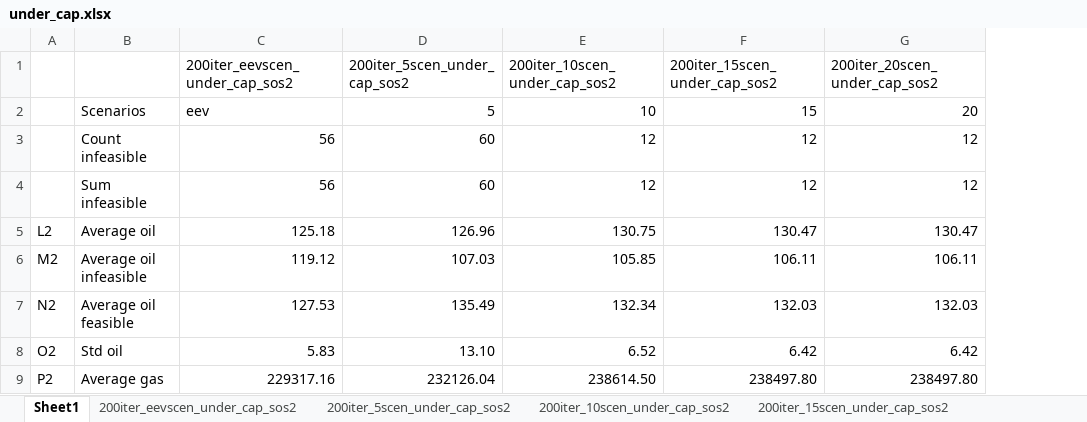
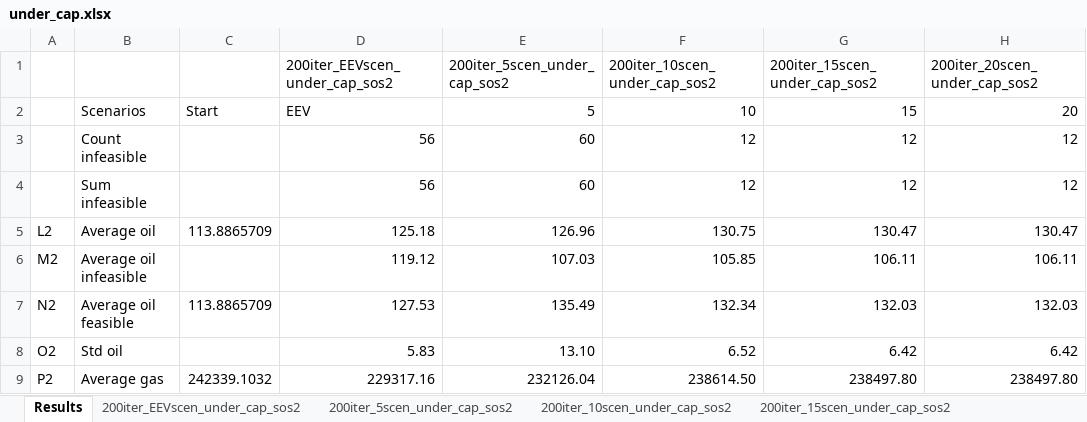
Before and after one commit to bendiw/OilOpt, an Excel workbook: results/robust_recourse_iterative/under_cap.xlsx, sheet Results, drawn as a sheet; only a part is shown; values as stored, in another font and other column widths than the file's, no borders; charts and pictures not drawn; addresses are those after the commit; the diff names each change by its address in the sheet, - before the commit and + after, or states it on an @@ line.

```diff
--- a/results/robust_recourse_iterative/under_cap.xlsx (sheet Results)
+++ b/results/robust_recourse_iterative/under_cap.xlsx (sheet Results)
-sheet tab: Sheet1
+sheet tab: Results
-sheet tab: 200iter_eevscen_under_cap_sos2
+sheet tab: 200iter_EEVscen_under_cap_sos2
+column C, rows 2-9: Start |  |  | 113.8865709 |  | 113.8865709 |  | 242339.1032
-D1: 200iter_eevscen_under_cap_sos2
+D1: 200iter_EEVscen_under_cap_sos2
-D2 (200iter_EEVscen_under_cap_sos2): eev
+D2 (200iter_EEVscen_under_cap_sos2): EEV
```
Also changed, not shown: formulas that keep their value, charts or pictures, results/robust_recourse_iterative/zero_SOS2.xlsx, results/robust_recourse_iterative/zero_factor.xlsx, 4 other files.
